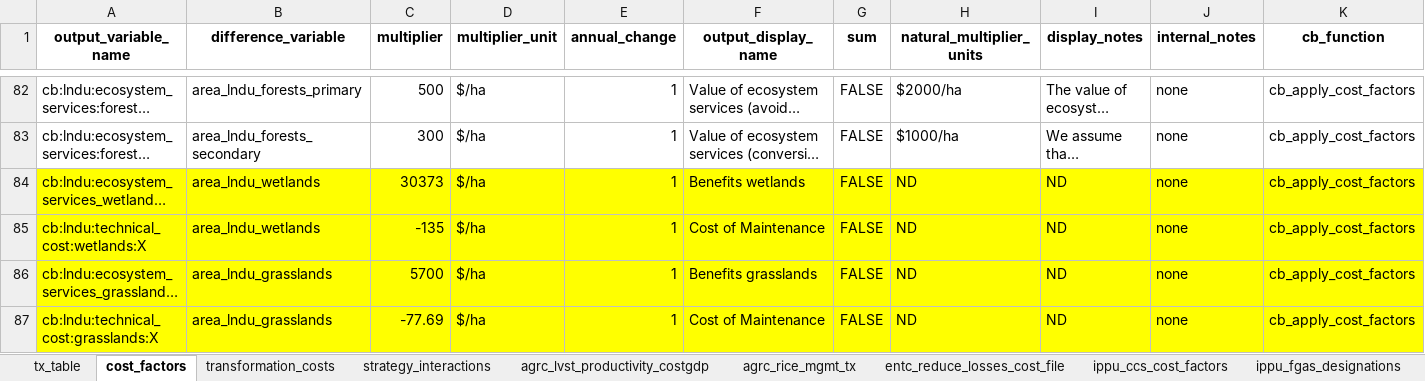
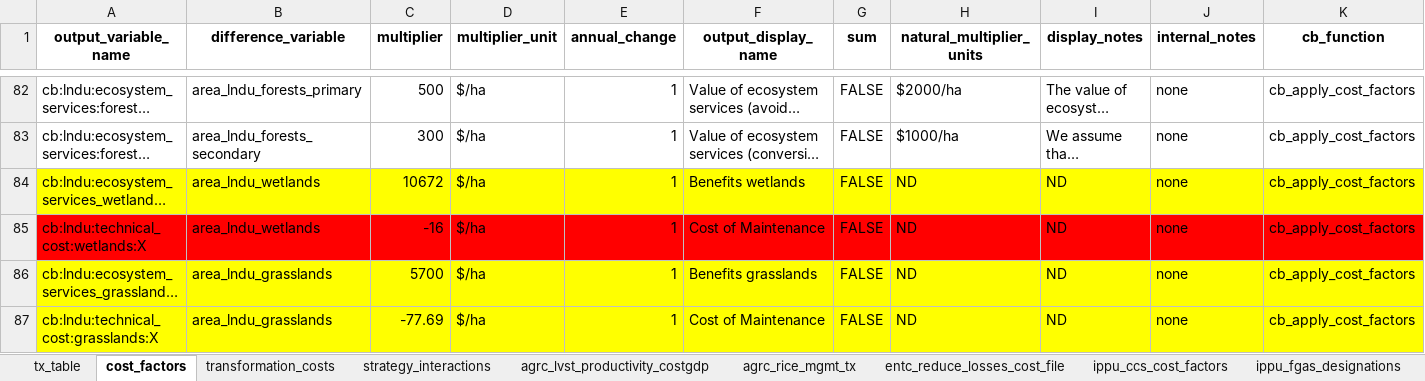
Before and after one commit to sisepuede-framework/ssp_uganda_data, an Excel workbook: ssp_modeling/cost-benefits/cb_cost_factors/cb_config_params.xlsx, sheet cost_factors, drawn as a sheet; only a part is shown, gaps mark what is left out; long unchanged cells end in …; values as stored, in another font and other column widths than the file's, no borders; the diff covers the shown part only; the diff names each change by its address in the sheet, - before the commit and + after, or states it on an @@ line.

```diff
--- a/ssp_modeling/cost-benefits/cb_cost_factors/cb_config_params.xlsx (sheet cost_factors)
+++ b/ssp_modeling/cost-benefits/cb_cost_factors/cb_config_params.xlsx (sheet cost_factors)
-C84 (multiplier): 30373
+C84 (multiplier): 10672
-A85:K85 fill: #FFFF00
+A85:K85 fill: #FF0000
-C85 (multiplier): -135
+C85 (multiplier): -16
```
Also changed, not shown: cell formats elsewhere in this sheet, 5 other files.
